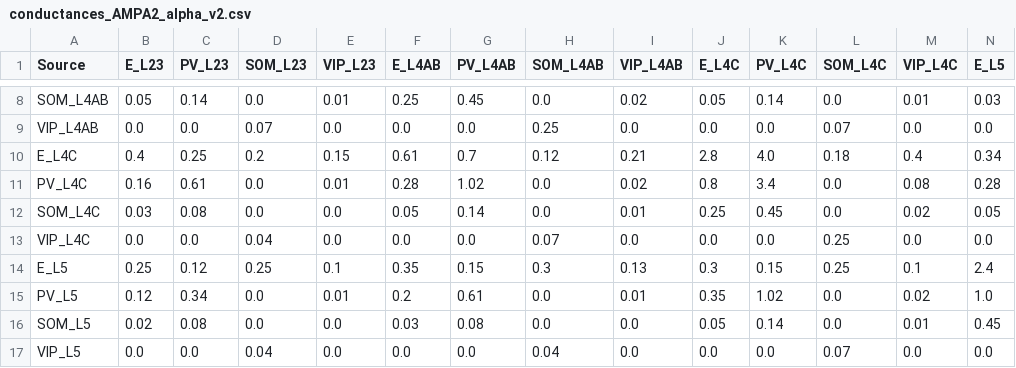
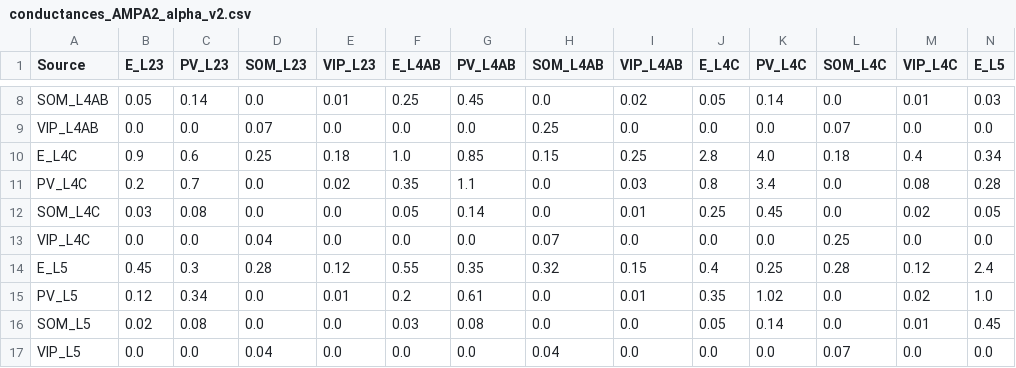
Before and after one commit to mathilde-sbri/Cortical-Column, a CSV file: config/conductances_AMPA2_alpha_v2.csv, drawn as a sheet; only a part is shown, gaps mark what is left out; the diff covers the shown part only; the diff names each change by its address in the sheet, - before the commit and + after, or states it on an @@ line.

```diff
--- a/config/conductances_AMPA2_alpha_v2.csv
+++ b/config/conductances_AMPA2_alpha_v2.csv
-B10 (E_L23): 0.4
+B10 (E_L23): 0.9
-C10 (PV_L23): 0.25
+C10 (PV_L23): 0.6
-D10 (SOM_L23): 0.2
+D10 (SOM_L23): 0.25
-E10 (VIP_L23): 0.15
+E10 (VIP_L23): 0.18
-F10 (E_L4AB): 0.61
+F10 (E_L4AB): 1.0
-G10 (PV_L4AB): 0.7
+G10 (PV_L4AB): 0.85
-H10 (SOM_L4AB): 0.12
+H10 (SOM_L4AB): 0.15
-I10 (VIP_L4AB): 0.21
+I10 (VIP_L4AB): 0.25
-B11 (E_L23): 0.16
+B11 (E_L23): 0.2
-C11 (PV_L23): 0.61
+C11 (PV_L23): 0.7
-E11 (VIP_L23): 0.01
+E11 (VIP_L23): 0.02
-F11 (E_L4AB): 0.28
+F11 (E_L4AB): 0.35
-G11 (PV_L4AB): 1.02
+G11 (PV_L4AB): 1.1
-I11 (VIP_L4AB): 0.02
+I11 (VIP_L4AB): 0.03
-B14 (E_L23): 0.25
+B14 (E_L23): 0.45
-C14 (PV_L23): 0.12
+C14 (PV_L23): 0.3
-D14 (SOM_L23): 0.25
+D14 (SOM_L23): 0.28
-E14 (VIP_L23): 0.1
+E14 (VIP_L23): 0.12
-F14 (E_L4AB): 0.35
+F14 (E_L4AB): 0.55
-G14 (PV_L4AB): 0.15
+G14 (PV_L4AB): 0.35
-H14 (SOM_L4AB): 0.3
+H14 (SOM_L4AB): 0.32
-I14 (VIP_L4AB): 0.13
+I14 (VIP_L4AB): 0.15
-J14 (E_L4C): 0.3
+J14 (E_L4C): 0.4
-K14 (PV_L4C): 0.15
+K14 (PV_L4C): 0.25
-L14 (SOM_L4C): 0.25
+L14 (SOM_L4C): 0.28
-M14 (VIP_L4C): 0.1
+M14 (VIP_L4C): 0.12
```
Also changed, not shown: 19 edited cells elsewhere in this file, 5 other files.
